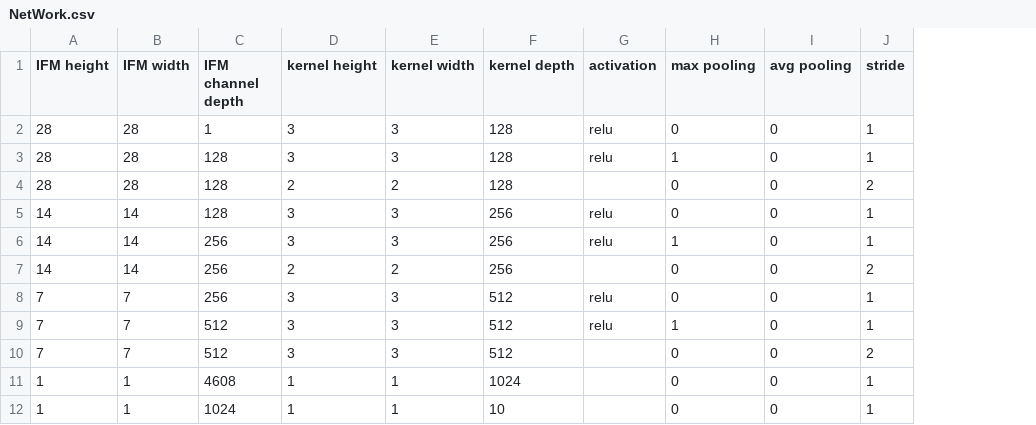
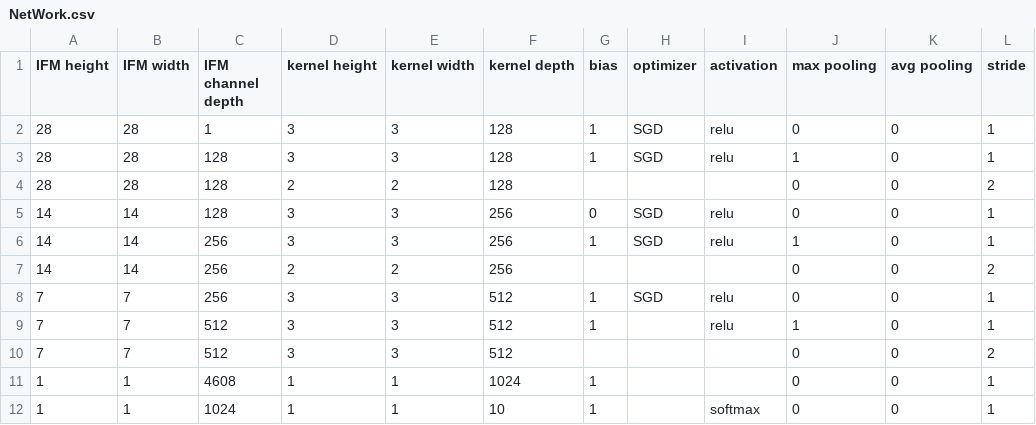
Before and after one commit to Aeolusmamba/SimulatorForMemristor, a CSV file: NetWork.csv, drawn as a sheet; only a part is shown; addresses are those after the commit; the diff names each change by its address in the sheet, - before the commit and + after, or states it on an @@ line.

```diff
--- a/NetWork.csv
+++ b/NetWork.csv
+column G (bias), rows 2-12: 1 | 1 |  | 0 | 1 |  | 1 | 1 |  | 1 | 1
+column H (optimizer), rows 2-8: SGD | SGD |  | SGD | SGD |  | SGD
-I12 (activation): (empty)
+I12 (activation): softmax
```
Also changed, not shown: PythonWrapper_Output.csv, 15 other files.
